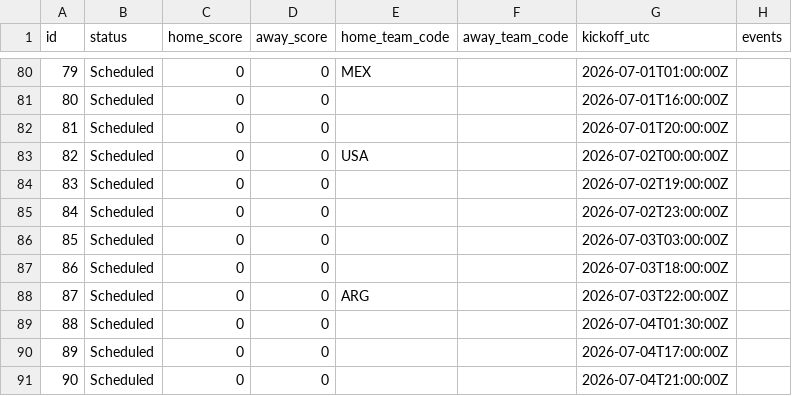
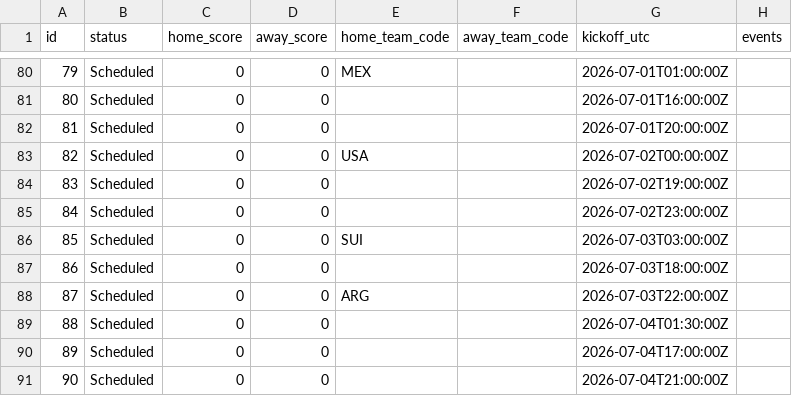
Before and after one commit to mickurt/Soccer2026, a CSV file: matches_update.csv, drawn as a sheet; only a part is shown, gaps mark what is left out.

```diff
--- a/matches_update.csv
+++ b/matches_update.csv
@@ -85,3 +85,3 @@ id,status,home_score,away_score,home_team_code,away_team_code,kickoff_utc,events
 84,Scheduled,0,0,,,2026-07-02T23:00:00Z,
-85,Scheduled,0,0,,,2026-07-03T03:00:00Z,
+85,Scheduled,0,0,SUI,,2026-07-03T03:00:00Z,
 86,Scheduled,0,0,,,2026-07-03T18:00:00Z,
```
